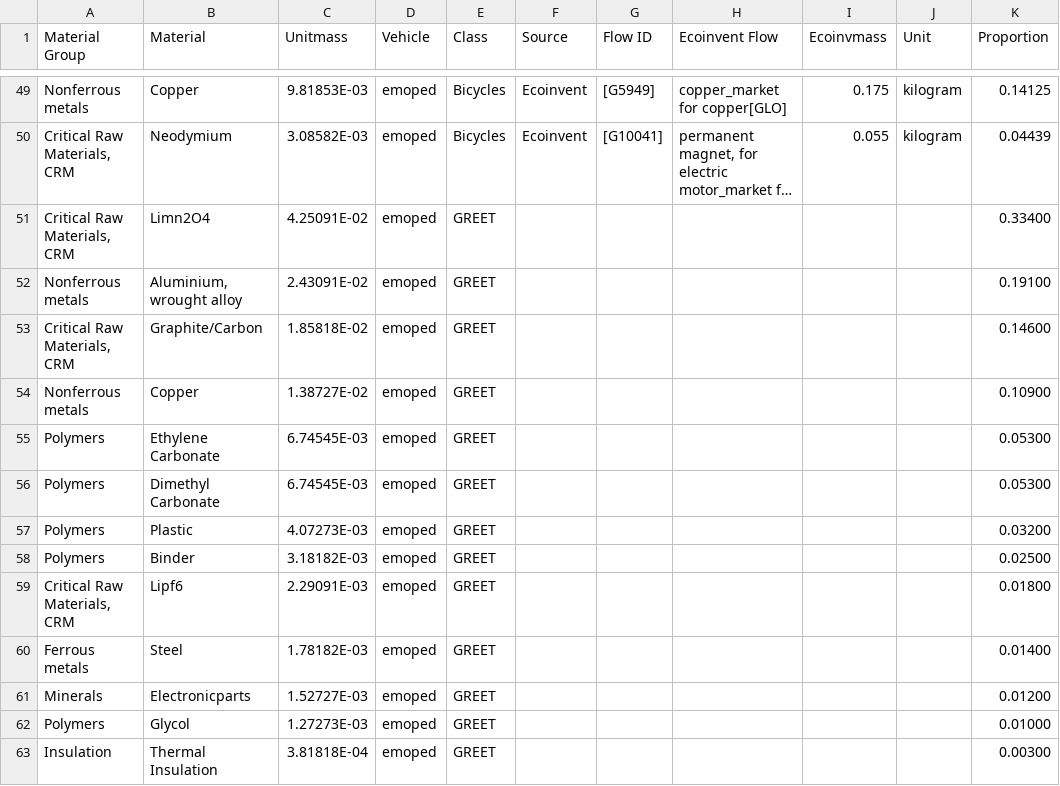
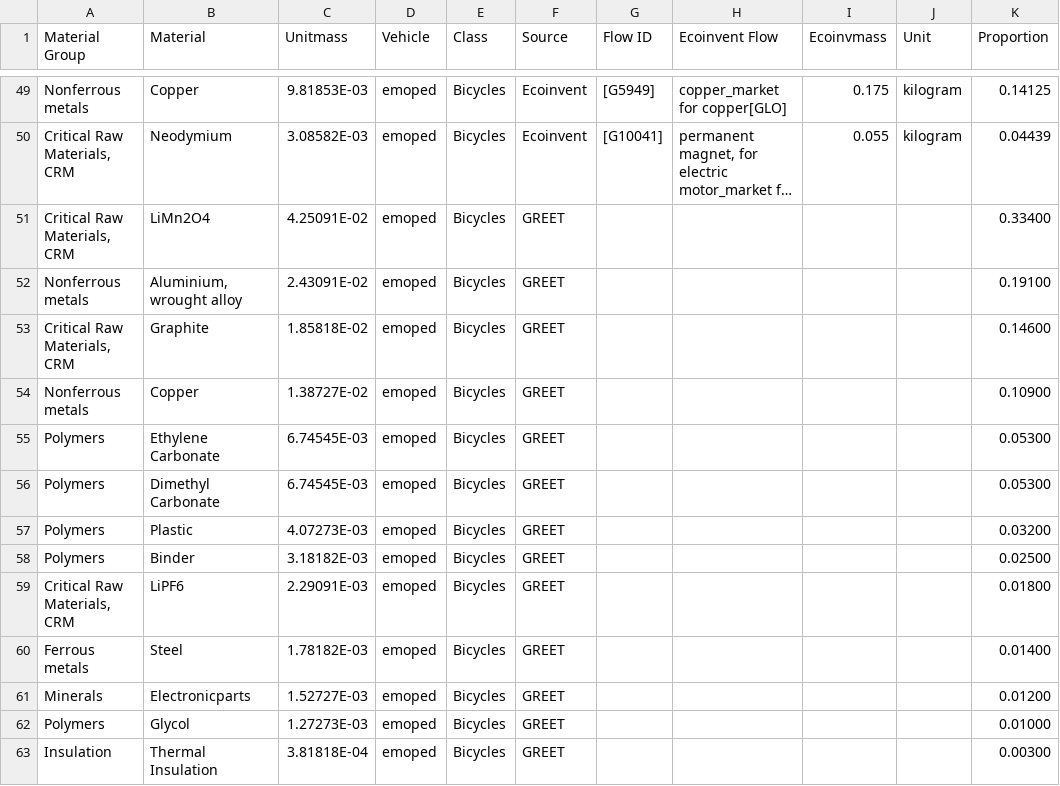
Before and after one commit to grimelda/urmive, a CSV file: data/fmass/emoped.csv, drawn as a sheet; only a part is shown, gaps mark what is left out; long unchanged cells end in …; the diff names each change by its address in the sheet, - before the commit and + after, or states it on an @@ line.

```diff
--- a/data/fmass/emoped.csv
+++ b/data/fmass/emoped.csv
-B51 (Material): Limn2O4
+B51 (Material): LiMn2O4
-E51:E63 (Class): GREET
+E51:E63 (Class): Bicycles
-F51:F63 (Source): (empty)
+F51:F63 (Source): GREET
-B53 (Material): Graphite/Carbon
+B53 (Material): Graphite
-B59 (Material): Lipf6
+B59 (Material): LiPF6
```
Also changed, not shown: data/count/perscars.csv, data/datamap.csv, 16 other files.
